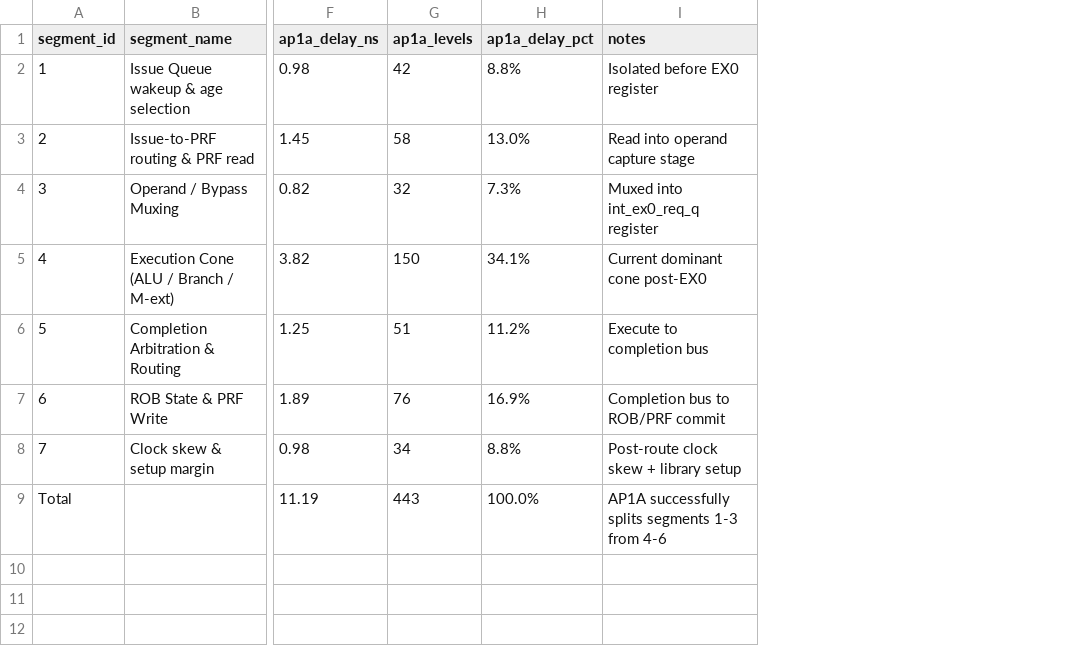
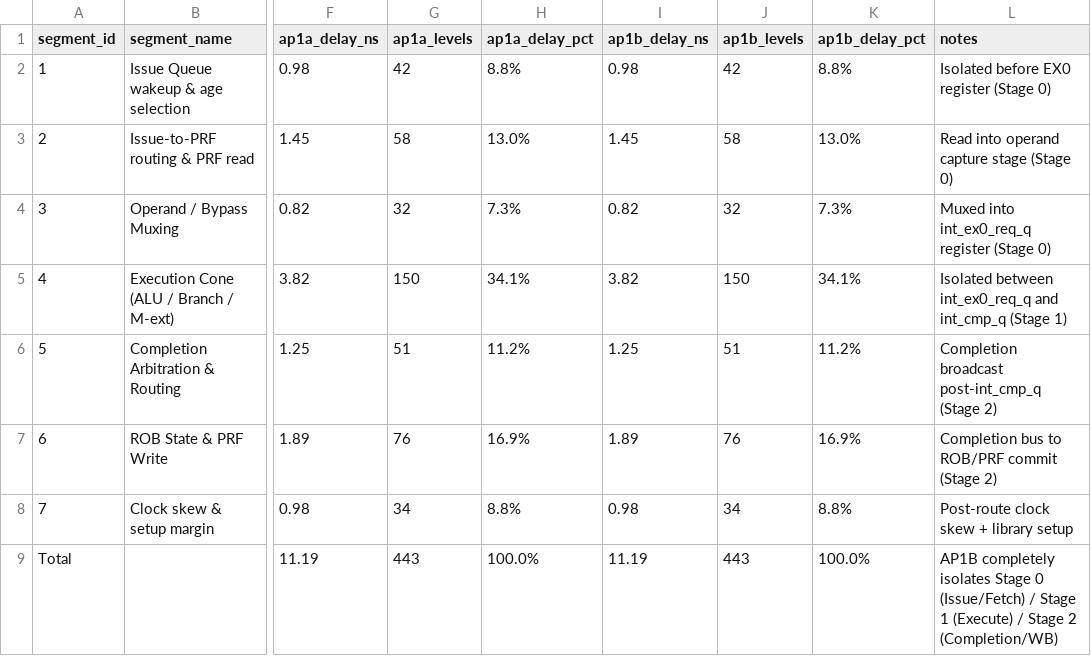
Before and after one commit to jimmy01081122/rv32_000, a CSV file: experiments/ap1_path_breakdown.csv, drawn as a sheet; only a part is shown, gaps mark what is left out; addresses are those after the commit; the diff names each change by its address in the sheet, - before the commit and + after, or states it on an @@ line.

Commit message:
AP1B_COMPLETION_REGISTER: Insert integer completion pipeline register stage

```diff
--- a/experiments/ap1_path_breakdown.csv
+++ b/experiments/ap1_path_breakdown.csv
+column I (ap1b_delay_ns), rows 2-9: 0.98 | 1.45 | 0.82 | 3.82 | 1.25 | 1.89 | 0.98 | 11.19
+column J (ap1b_levels), rows 2-9: 42 | 58 | 32 | 150 | 51 | 76 | 34 | 443
+column K (ap1b_delay_pct), rows 2-9: 8.8% | 13.0% | 7.3% | 34.1% | 11.2% | 16.9% | 8.8% | 100.0%
-L2 (notes): Isolated before EX0 register
+L2 (notes): Isolated before EX0 register (Stage 0)
-L3 (notes): Read into operand capture stage
+L3 (notes): Read into operand capture stage (Stage 0)
-L4 (notes): Muxed into int_ex0_req_q register
+L4 (notes): Muxed into int_ex0_req_q register (Stage 0)
-L5 (notes): Current dominant cone post-EX0
+L5 (notes): Isolated between int_ex0_req_q and int_cmp_q (Stage 1)
-L6 (notes): Execute to completion bus
+L6 (notes): Completion broadcast post-int_cmp_q (Stage 2)
-L7 (notes): Completion bus to ROB/PRF commit
+L7 (notes): Completion bus to ROB/PRF commit (Stage 2)
-L9 (notes): AP1A successfully splits segments 1-3 from 4-6
+L9 (notes): AP1B completely isolates Stage 0 (Issue/Fetch) / Stage 1 (Execute) / Stage 2 (Completion/WB)
```
Also changed, not shown: experiments/asap7_results.csv, results/embench/summary.csv, 5 other files.
